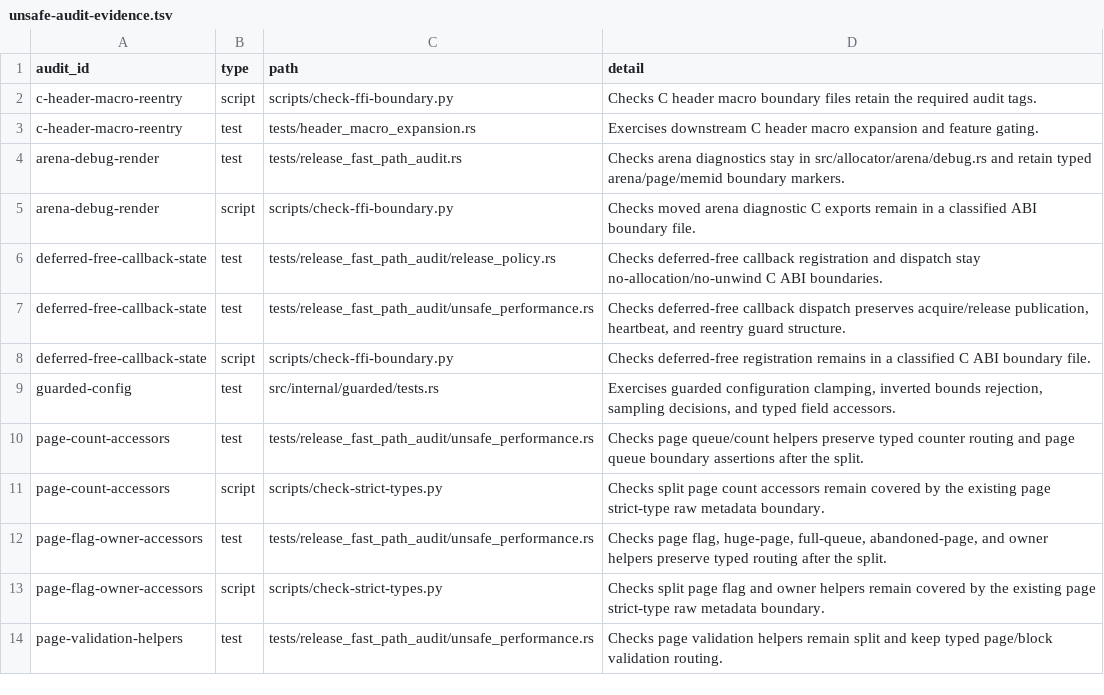
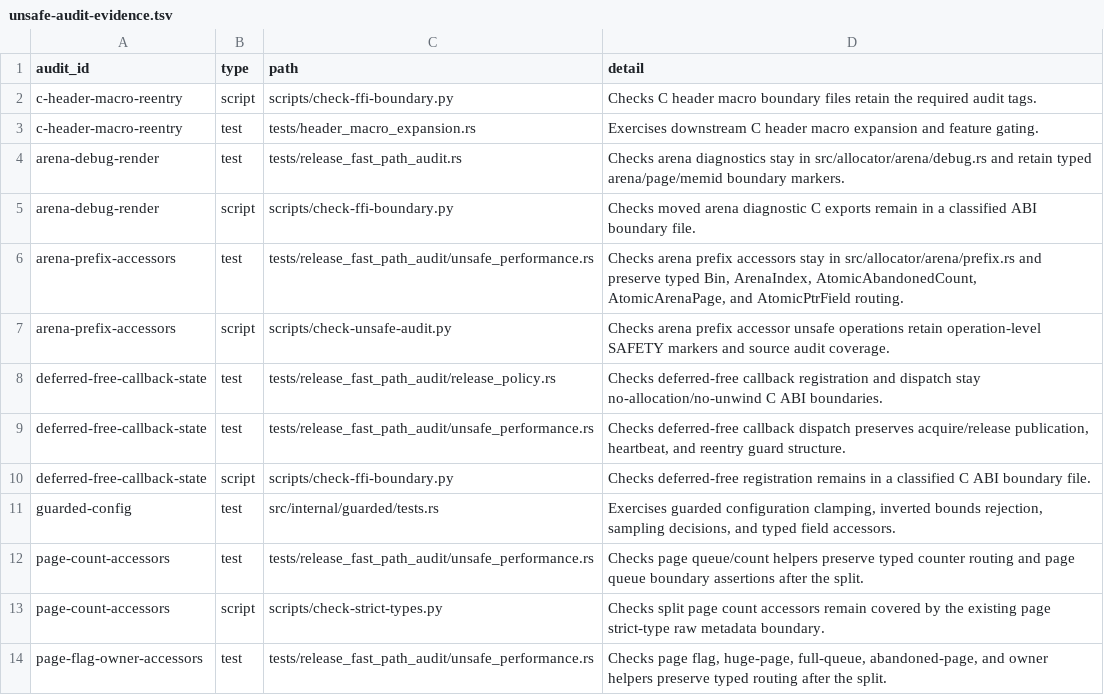
Before and after one commit to whb07/rimalloc, a TSV file: docs/unsafe-audit-evidence.tsv, drawn as a sheet; only a part is shown; the shorter side is filled out with more unchanged rows; the diff names each change by its address in the sheet, - before the commit and + after, or states it on an @@ line.

Commit message:
Split arena prefix accessors

```diff
--- a/docs/unsafe-audit-evidence.tsv
+++ b/docs/unsafe-audit-evidence.tsv
+row 6: arena-prefix-accessors | test | tests/release_fast_path_audit/unsafe_performance.rs | Checks arena prefix accessors stay in src/allocator/arena/prefix.rs and preserve typed Bin, ArenaIndex, AtomicAbandonedCount, AtomicArenaPage, and AtomicPtrField routing.
+row 7: arena-prefix-accessors | script | scripts/check-unsafe-audit.py | Checks arena prefix accessor unsafe operations retain operation-level SAFETY markers and source audit coverage.
```
Also changed, not shown: 9 other files.
